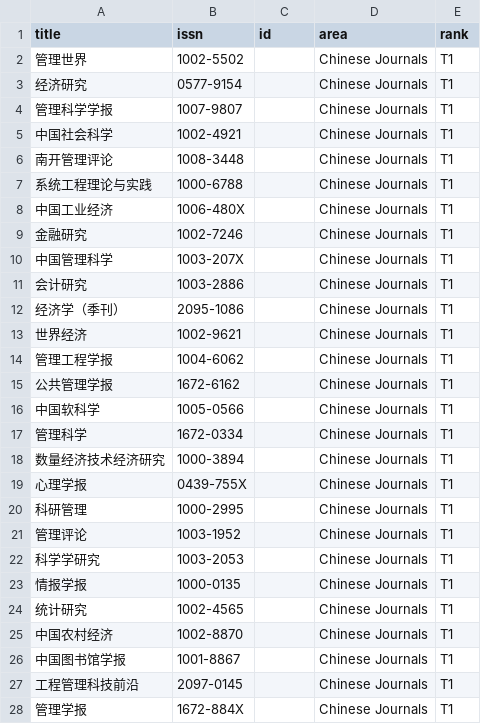
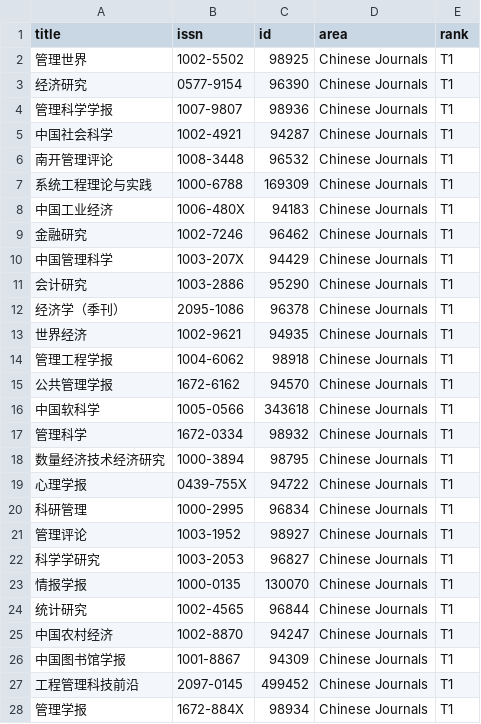
Before and after one commit to QianFuv/Paper-Scanner, a CSV file: data/meta/fms_chinese.csv, drawn as a sheet; only a part is shown; the diff covers the shown part only.

```diff
--- a/data/meta/fms_chinese.csv
+++ b/data/meta/fms_chinese.csv
@@ -1,28 +1,28 @@
 title,issn,id,area,rank
-管理世界,1002-5502,,Chinese Journals,T1
-经济研究,0577-9154,,Chinese Journals,T1
-管理科学学报,1007-9807,,Chinese Journals,T1
-中国社会科学,1002-4921,,Chinese Journals,T1
-南开管理评论,1008-3448,,Chinese Journals,T1
-系统工程理论与实践,1000-6788,,Chinese Journals,T1
-中国工业经济,1006-480X,,Chinese Journals,T1
-金融研究,1002-7246,,Chinese Journals,T1
-中国管理科学,1003-207X,,Chinese Journals,T1
-会计研究,1003-2886,,Chinese Journals,T1
-经济学（季刊）,2095-1086,,Chinese Journals,T1
-世界经济,1002-9621,,Chinese Journals,T1
-管理工程学报,1004-6062,,Chinese Journals,T1
-公共管理学报,1672-6162,,Chinese Journals,T1
-中国软科学,1005-0566,,Chinese Journals,T1
-管理科学,1672-0334,,Chinese Journals,T1
-数量经济技术经济研究,1000-3894,,Chinese Journals,T1
-心理学报,0439-755X,,Chinese Journals,T1
-科研管理,1000-2995,,Chinese Journals,T1
-管理评论,1003-1952,,Chinese Journals,T1
-科学学研究,1003-2053,,Chinese Journals,T1
-情报学报,1000-0135,,Chinese Journals,T1
-统计研究,1002-4565,,Chinese Journals,T1
-中国农村经济,1002-8870,,Chinese Journals,T1
-中国图书馆学报,1001-8867,,Chinese Journals,T1
-工程管理科技前沿,2097-0145,,Chinese Journals,T1
-管理学报,1672-884X,,Chinese Journals,T1
+管理世界,1002-5502,98925,Chinese Journals,T1
+经济研究,0577-9154,96390,Chinese Journals,T1
+管理科学学报,1007-9807,98936,Chinese Journals,T1
+中国社会科学,1002-4921,94287,Chinese Journals,T1
+南开管理评论,1008-3448,96532,Chinese Journals,T1
+系统工程理论与实践,1000-6788,169309,Chinese Journals,T1
+中国工业经济,1006-480X,94183,Chinese Journals,T1
+金融研究,1002-7246,96462,Chinese Journals,T1
+中国管理科学,1003-207X,94429,Chinese Journals,T1
+会计研究,1003-2886,95290,Chinese Journals,T1
+经济学（季刊）,2095-1086,96378,Chinese Journals,T1
+世界经济,1002-9621,94935,Chinese Journals,T1
+管理工程学报,1004-6062,98918,Chinese Journals,T1
+公共管理学报,1672-6162,94570,Chinese Journals,T1
+中国软科学,1005-0566,343618,Chinese Journals,T1
+管理科学,1672-0334,98932,Chinese Journals,T1
+数量经济技术经济研究,1000-3894,98795,Chinese Journals,T1
+心理学报,0439-755X,94722,Chinese Journals,T1
+科研管理,1000-2995,96834,Chinese Journals,T1
+管理评论,1003-1952,98927,Chinese Journals,T1
+科学学研究,1003-2053,96827,Chinese Journals,T1
+情报学报,1000-0135,130070,Chinese Journals,T1
+统计研究,1002-4565,96844,Chinese Journals,T1
+中国农村经济,1002-8870,94247,Chinese Journals,T1
+中国图书馆学报,1001-8867,94309,Chinese Journals,T1
+工程管理科技前沿,2097-0145,499452,Chinese Journals,T1
+管理学报,1672-884X,98934,Chinese Journals,T1
```
Also changed, not shown: 62 edited cells elsewhere in this file, data/meta/fms_global.csv, data/meta/utd24.csv.
